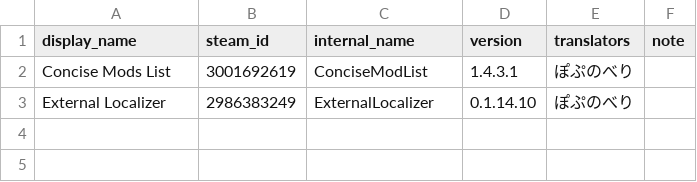
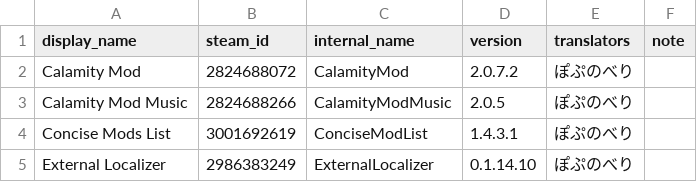
Before and after one commit to Leku-123/Mod-Info-Localizer-Japanese-Pack, a CSV file: TranslatedMods.csv, drawn as a sheet; the diff names each change by its address in the sheet, - before the commit and + after, or states it on an @@ line.

Commit message:
翻訳一覧追加
Calamity + Music

```diff
--- a/TranslatedMods.csv
+++ b/TranslatedMods.csv
+row 2: Calamity Mod | 2824688072 | CalamityMod | 2.0.7.2 | ぽぷのべり
+row 3: Calamity Mod Music | 2824688266 | CalamityModMusic | 2.0.5 | ぽぷのべり
```
